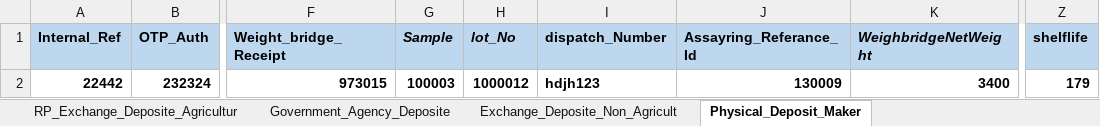
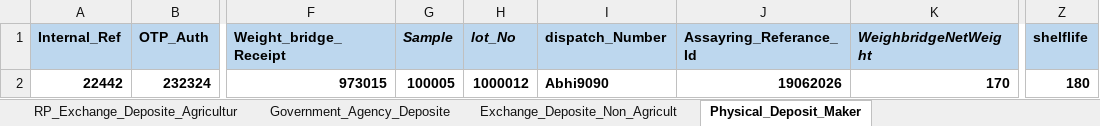
Before and after one commit to Abhishekthasal/COUNTRYWIDE-COMMODITY-REPOSITORY-LIMITED, an Excel workbook: Data/ENWR_Creation.xlsx, sheet Physical_Deposit_Maker, drawn as a sheet; only a part is shown, gaps mark what is left out; values as stored, in another font and other column widths than the file's, no borders; the diff names each change by its address in the sheet, - before the commit and + after, or states it on an @@ line.

```diff
--- a/Data/ENWR_Creation.xlsx (sheet Physical_Deposit_Maker)
+++ b/Data/ENWR_Creation.xlsx (sheet Physical_Deposit_Maker)
-G2 (Sample): 100003
+G2 (Sample): 100005
-I2 (dispatch_Number): hdjh123
+I2 (dispatch_Number): Abhi9090
-J2 (Assayring_Referance_Id): 130009
+J2 (Assayring_Referance_Id): 19062026
-K2 (WeighbridgeNetWeight): 3400
+K2 (WeighbridgeNetWeight): 170
-Z2 (shelflife): 179
+Z2 (shelflife): 180
```
Also changed, not shown: 26 other files.
